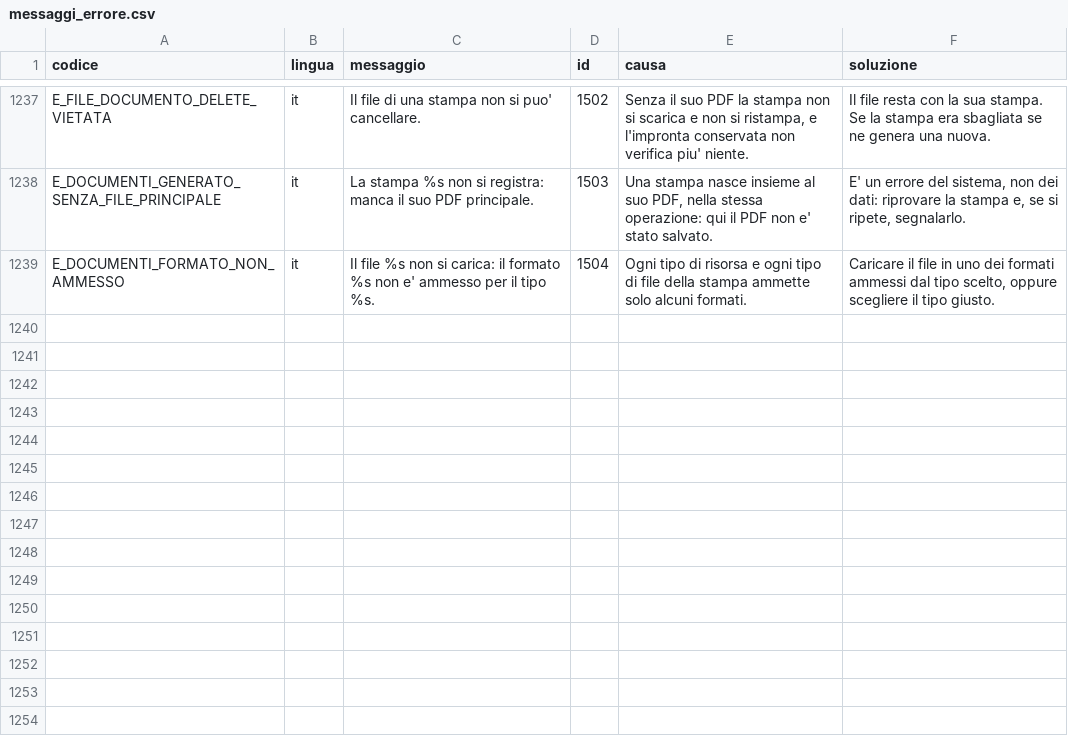
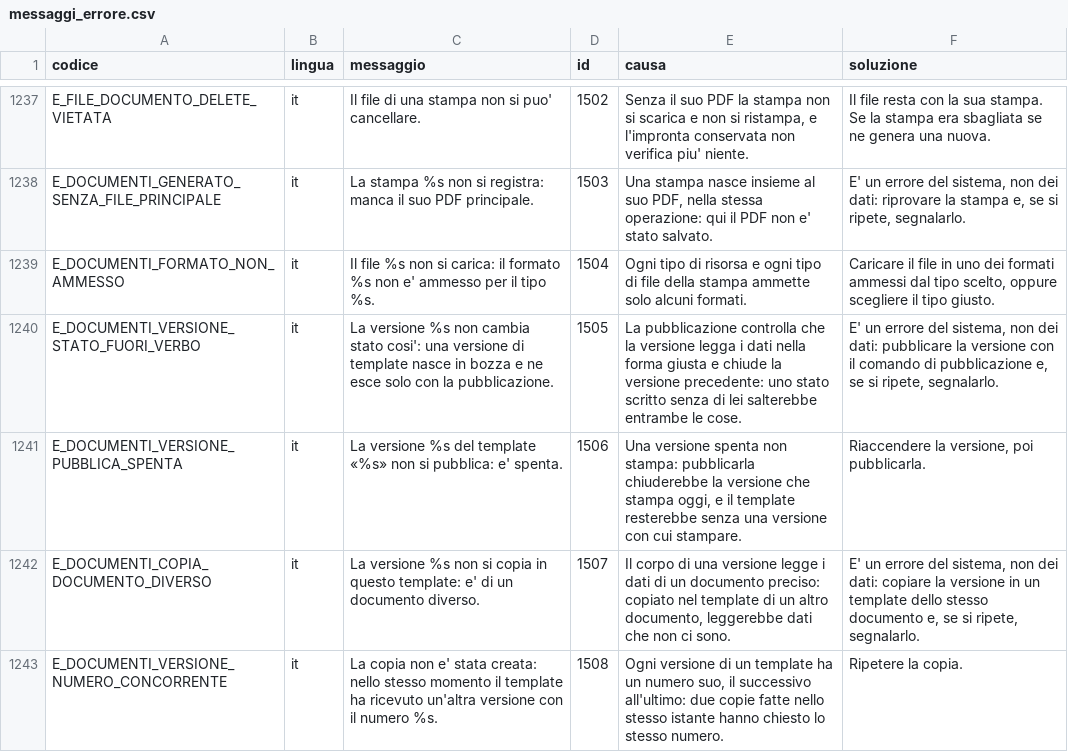
Before and after one commit to Tito-it/ZeroErp, a CSV file: db/changelog/migrations_v2/80_data/sql/config/messaggi_errore.csv, drawn as a sheet; only a part is shown, gaps mark what is left out.

```diff
--- a/db/changelog/migrations_v2/80_data/sql/config/messaggi_errore.csv
+++ b/db/changelog/migrations_v2/80_data/sql/config/messaggi_errore.csv
@@ -1239 +1239,5 @@ E_DOCUMENTI_GENERATO_SENZA_FILE_PRINCIPALE,it,La stampa %s non si registra: manc
 E_DOCUMENTI_FORMATO_NON_AMMESSO,it,Il file %s non si carica: il formato %s non e' ammesso per il tipo %s.,1504,Ogni tipo di risorsa e ogni tipo di file della stampa ammette solo alcuni formati.,"Caricare il file in uno dei formati ammessi dal tipo scelto, oppure scegliere il tipo giusto."
+E_DOCUMENTI_VERSIONE_STATO_FUORI_VERBO,it,La versione %s non cambia stato cosi': una versione di template nasce in bozza e ne esce solo con la pubblicazione.,1505,La pubblicazione controlla che la versione legga i dati nella forma giusta e chiude la versione precedente: uno stato scritto senza di lei salterebbe entrambe le cose.,"E' un errore del sistema, non dei dati: pubblicare la versione con il comando di pubblicazione e, se si ripete, segnalarlo."
+E_DOCUMENTI_VERSIONE_PUBBLICA_SPENTA,it,La versione %s del template «%s» non si pubblica: e' spenta.,1506,"Una versione spenta non stampa: pubblicarla chiuderebbe la versione che stampa oggi, e il template resterebbe senza una versione con cui stampare.","Riaccendere la versione, poi pubblicarla."
+E_DOCUMENTI_COPIA_DOCUMENTO_DIVERSO,it,La versione %s non si copia in questo template: e' di un documento diverso.,1507,"Il corpo di una versione legge i dati di un documento preciso: copiato nel template di un altro documento, leggerebbe dati che non ci sono.","E' un errore del sistema, non dei dati: copiare la versione in un template dello stesso documento e, se si ripete, segnalarlo."
+E_DOCUMENTI_VERSIONE_NUMERO_CONCORRENTE,it,La copia non e' stata creata: nello stesso momento il template ha ricevuto un'altra versione con il numero %s.,1508,"Ogni versione di un template ha un numero suo, il successivo all'ultimo: due copie fatte nello stesso istante hanno chiesto lo stesso numero.",Ripetere la copia.
```
Also changed, not shown: db/changelog/migrations_v2/80_data/sql/config/codici_errore.csv, 26 other files.
